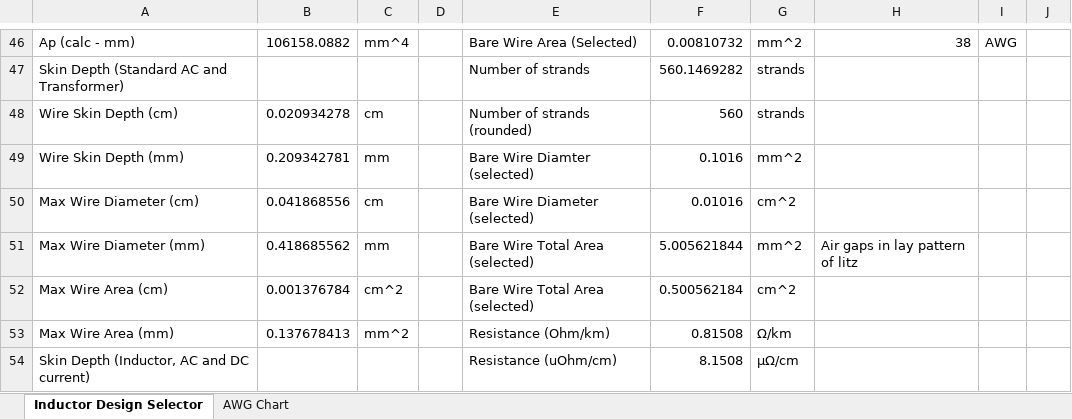
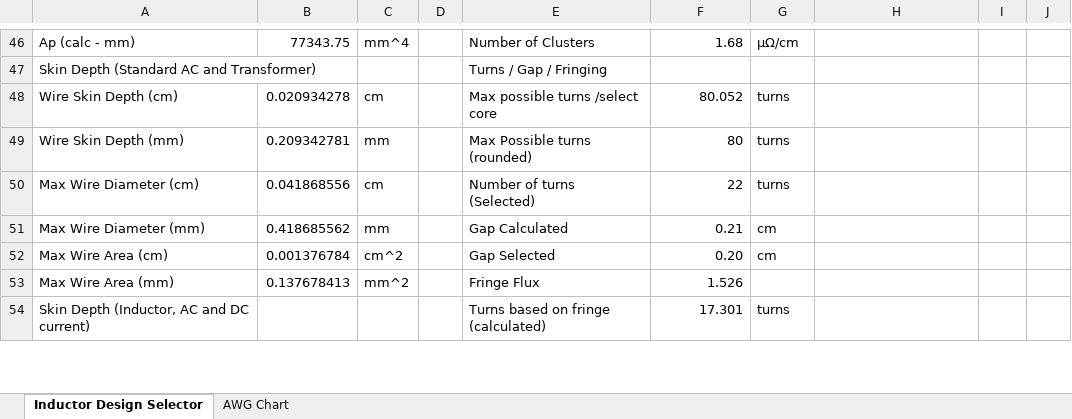
Before and after one commit to scottmmcelroy/inductor_design, an Excel workbook: Inductor_Design_Selection_Worksheet.xlsx, sheet Inductor Design Selector, drawn as a sheet; only a part is shown, gaps mark what is left out; values as stored, in another font and other column widths than the file's, no cell formats; the diff covers the shown part only; the diff names each change by its address in the sheet, - before the commit and + after, or states it on an @@ line.

```diff
--- a/Inductor_Design_Selection_Worksheet.xlsx (sheet Inductor Design Selector)
+++ b/Inductor_Design_Selection_Worksheet.xlsx (sheet Inductor Design Selector)
-B46: 106158.0882
+B46: 77343.75
-E46: Bare Wire Area (Selected)
+E46: Number of Clusters
-F46: 0.00810732
+F46: 1.68
-G46: mm^2
+G46: µΩ/cm
-H46: 38
+H46: (empty)
-I46: AWG
+I46: (empty)
-E47: Number of strands
+E47: Turns / Gap / Fringing
-F47: 560.1469282
+F47: (empty)
-G47: strands
+G47: (empty)
-E48: Number of strands (rounded)
+E48: Max possible turns /select core
-F48: 560
+F48: 80.052
-G48: strands
+G48: turns
-E49: Bare Wire Diamter (selected)
+E49: Max Possible turns (rounded)
-F49: 0.1016
+F49: 80
-G49: mm^2
+G49: turns
-E50: Bare Wire Diameter (selected)
+E50: Number of turns (Selected)
-F50: 0.01016
+F50: 22
-G50: cm^2
+G50: turns
-E51: Bare Wire Total Area (selected)
+E51: Gap Calculated
-F51: 5.005621844
+F51: 0.21
-G51: mm^2
+G51: cm
-H51: Air gaps in lay pattern of litz
+H51: (empty)
-E52: Bare Wire Total Area (selected)
+E52: Gap Selected
-F52: 0.500562184
+F52: 0.20
-G52: cm^2
+G52: cm
-E53: Resistance (Ohm/km)
+E53: Fringe Flux
-F53: 0.81508
+F53: 1.526
-G53: Ω/km
+G53: (empty)
-E54: Resistance (uOhm/cm)
+E54: Turns based on fringe (calculated)
-F54: 8.1508
+F54: 17.301
-G54: µΩ/cm
+G54: turns
```
Also changed, not shown: 12 added rows, 12 removed rows, 153 edited cells and merged cells elsewhere in this sheet, cell formats, formulas that keep their value.
